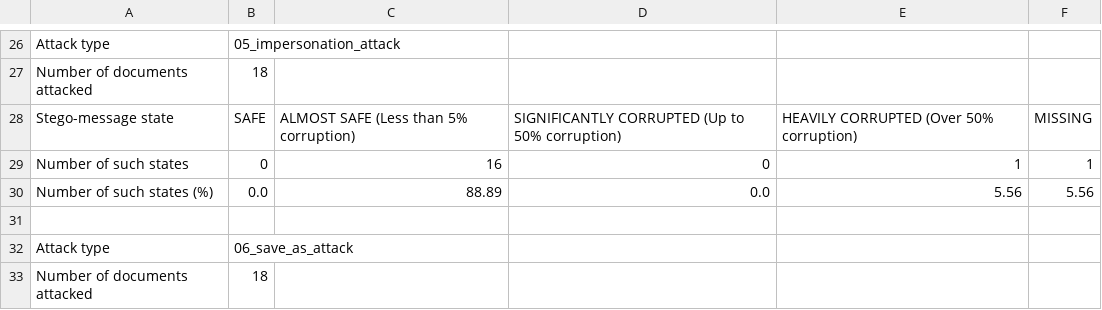
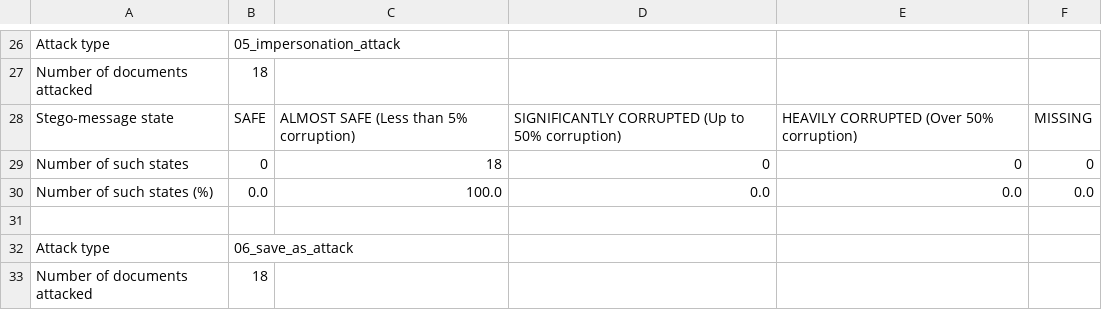
Before and after one commit to edsveren/Bakalaura_darbs, a CSV file: results/passive_attacks/not_transposed/stego_method_4.csv, drawn as a sheet; only a part is shown, gaps mark what is left out.

Commit message:
Unified passive attack file work, analyze stego-message for individual specific file (still incomplete)

```diff
--- a/results/passive_attacks/not_transposed/stego_method_4.csv
+++ b/results/passive_attacks/not_transposed/stego_method_4.csv
@@ -28,4 +28,4 @@ Number of documents attacked;18
 Stego-message state;SAFE;ALMOST SAFE (Less than 5% corruption);SIGNIFICANTLY CORRUPTED (Up to 50% corruption);HEAVILY CORRUPTED (Over 50% corruption);MISSING
-Number of such states;0;16;0;1;1
-Number of such states (%);0.0;88.89;0.0;5.56;5.56
+Number of such states;0;18;0;0;0
+Number of such states (%);0.0;100.0;0.0;0.0;0.0
 
```
Also changed, not shown: 7 other files.
